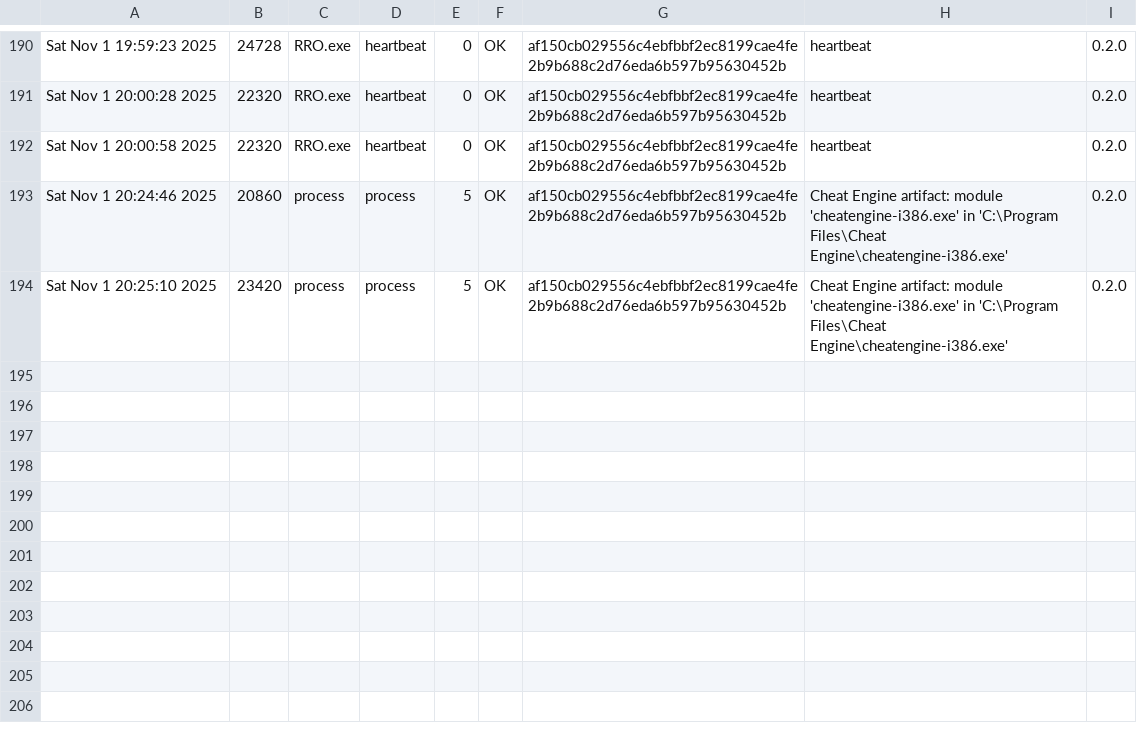
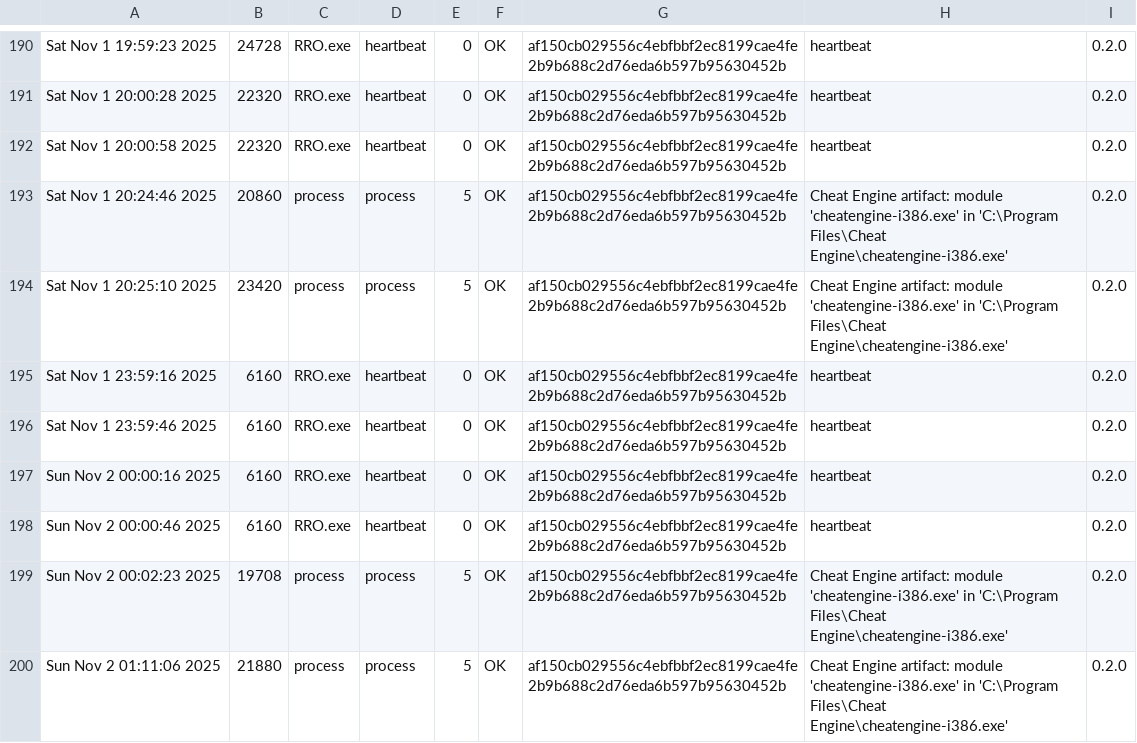
Before and after one commit to Hansel38/Oblivion-3.1, a CSV file: Debug/reports.csv, drawn as a sheet; only a part is shown, gaps mark what is left out.

```diff
--- a/Debug/reports.csv
+++ b/Debug/reports.csv
@@ -194 +194,7 @@ Sat Nov  1 20:24:46 2025,20860,"process",process,5,OK,af150cb029556c4ebfbbf2ec81
 Sat Nov  1 20:25:10 2025,23420,"process",process,5,OK,af150cb029556c4ebfbbf2ec8199cae4fe2b9b688c2d76eda6b597b95630452b,"Cheat Engine artifact: module 'cheatengine-i386.exe' in 'C:\Program Files\Cheat Engine\cheatengine-i386.exe'",0.2.0
+Sat Nov  1 23:59:16 2025,6160,"RRO.exe",heartbeat,0,OK,af150cb029556c4ebfbbf2ec8199cae4fe2b9b688c2d76eda6b597b95630452b,"heartbeat",0.2.0
+Sat Nov  1 23:59:46 2025,6160,"RRO.exe",heartbeat,0,OK,af150cb029556c4ebfbbf2ec8199cae4fe2b9b688c2d76eda6b597b95630452b,"heartbeat",0.2.0
+Sun Nov  2 00:00:16 2025,6160,"RRO.exe",heartbeat,0,OK,af150cb029556c4ebfbbf2ec8199cae4fe2b9b688c2d76eda6b597b95630452b,"heartbeat",0.2.0
+Sun Nov  2 00:00:46 2025,6160,"RRO.exe",heartbeat,0,OK,af150cb029556c4ebfbbf2ec8199cae4fe2b9b688c2d76eda6b597b95630452b,"heartbeat",0.2.0
+Sun Nov  2 00:02:23 2025,19708,"process",process,5,OK,af150cb029556c4ebfbbf2ec8199cae4fe2b9b688c2d76eda6b597b95630452b,"Cheat Engine artifact: module 'cheatengine-i386.exe' in 'C:\Program Files\Cheat Engine\cheatengine-i386.exe'",0.2.0
+Sun Nov  2 01:11:06 2025,21880,"process",process,5,OK,af150cb029556c4ebfbbf2ec8199cae4fe2b9b688c2d76eda6b597b95630452b,"Cheat Engine artifact: module 'cheatengine-i386.exe' in 'C:\Program Files\Cheat Engine\cheatengine-i386.exe'",0.2.0
```
Also changed, not shown: 27 other files.
